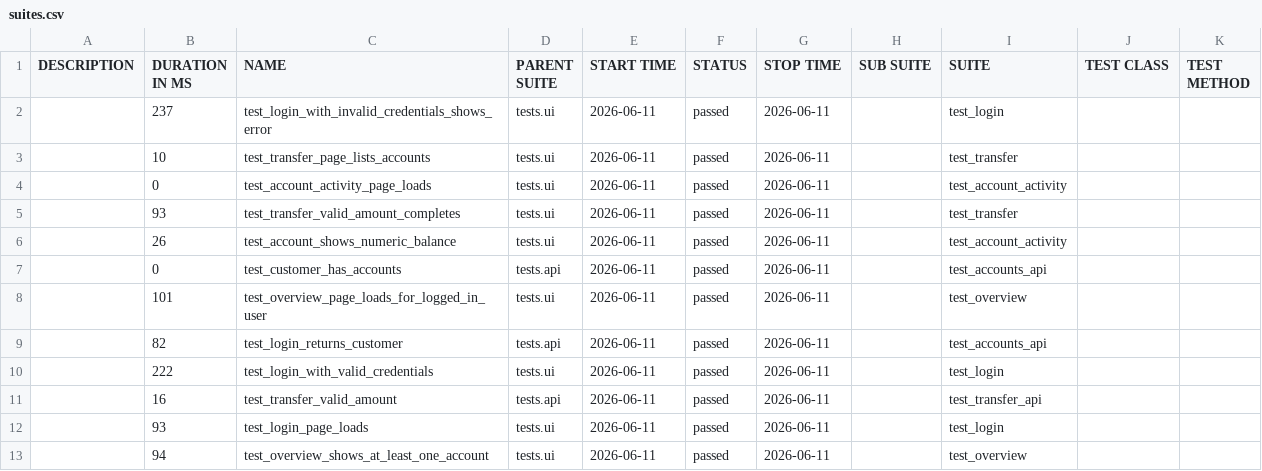
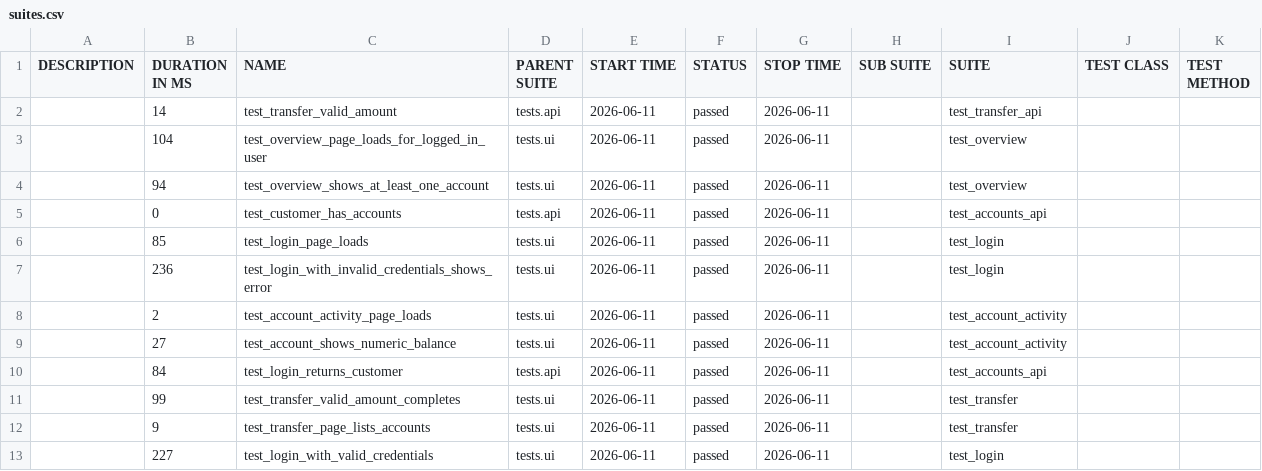
Before and after one commit to coldvalsidalv/qa-automation-parabank, a CSV file: data/suites.csv, drawn as a sheet.

```diff
--- a/data/suites.csv
+++ b/data/suites.csv
@@ -1,13 +1,13 @@
 "DESCRIPTION","DURATION IN MS","NAME","PARENT SUITE","START TIME","STATUS","STOP TIME","SUB SUITE","SUITE","TEST CLASS","TEST METHOD"
-"","237","test_login_with_invalid_credentials_shows_error","tests.ui","2026-06-11","passed","2026-06-11","","test_login","",""
-"","10","test_transfer_page_lists_accounts","tests.ui","2026-06-11","passed","2026-06-11","","test_transfer","",""
-"","0","test_account_activity_page_loads","tests.ui","2026-06-11","passed","2026-06-11","","test_account_activity","",""
-"","93","test_transfer_valid_amount_completes","tests.ui","2026-06-11","passed","2026-06-11","","test_transfer","",""
-"","26","test_account_shows_numeric_balance","tests.ui","2026-06-11","passed","2026-06-11","","test_account_activity","",""
+"","14","test_transfer_valid_amount","tests.api","2026-06-11","passed","2026-06-11","","test_transfer_api","",""
+"","104","test_overview_page_loads_for_logged_in_user","tests.ui","2026-06-11","passed","2026-06-11","","test_overview","",""
+"","94","test_overview_shows_at_least_one_account","tests.ui","2026-06-11","passed","2026-06-11","","test_overview","",""
 "","0","test_customer_has_accounts","tests.api","2026-06-11","passed","2026-06-11","","test_accounts_api","",""
-"","101","test_overview_page_loads_for_logged_in_user","tests.ui","2026-06-11","passed","2026-06-11","","test_overview","",""
-"","82","test_login_returns_customer","tests.api","2026-06-11","passed","2026-06-11","","test_accounts_api","",""
-"","222","test_login_with_valid_credentials","tests.ui","2026-06-11","passed","2026-06-11","","test_login","",""
-"","16","test_transfer_valid_amount","tests.api","2026-06-11","passed","2026-06-11","","test_transfer_api","",""
-"","93","test_login_page_loads","tests.ui","2026-06-11","passed","2026-06-11","","test_login","",""
-"","94","test_overview_shows_at_least_one_account","tests.ui","2026-06-11","passed","2026-06-11","","test_overview","",""
+"","85","test_login_page_loads","tests.ui","2026-06-11","passed","2026-06-11","","test_login","",""
+"","236","test_login_with_invalid_credentials_shows_error","tests.ui","2026-06-11","passed","2026-06-11","","test_login","",""
+"","2","test_account_activity_page_loads","tests.ui","2026-06-11","passed","2026-06-11","","test_account_activity","",""
+"","27","test_account_shows_numeric_balance","tests.ui","2026-06-11","passed","2026-06-11","","test_account_activity","",""
+"","84","test_login_returns_customer","tests.api","2026-06-11","passed","2026-06-11","","test_accounts_api","",""
+"","99","test_transfer_valid_amount_completes","tests.ui","2026-06-11","passed","2026-06-11","","test_transfer","",""
+"","9","test_transfer_page_lists_accounts","tests.ui","2026-06-11","passed","2026-06-11","","test_transfer","",""
+"","227","test_login_with_valid_credentials","tests.ui","2026-06-11","passed","2026-06-11","","test_login","",""
```
Also changed, not shown: 32 other files.
